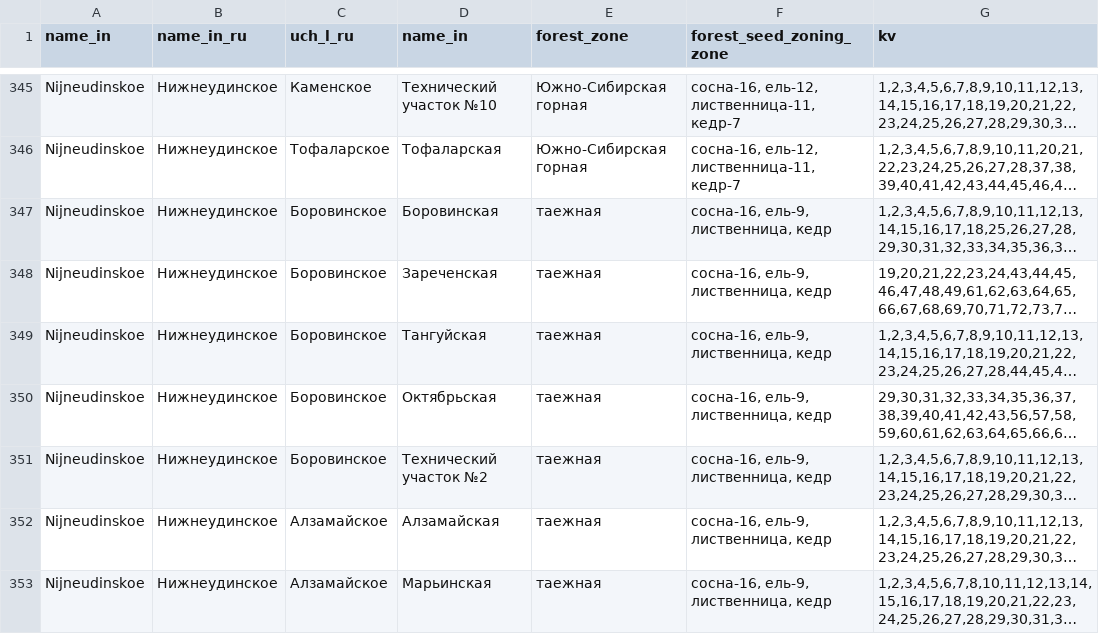
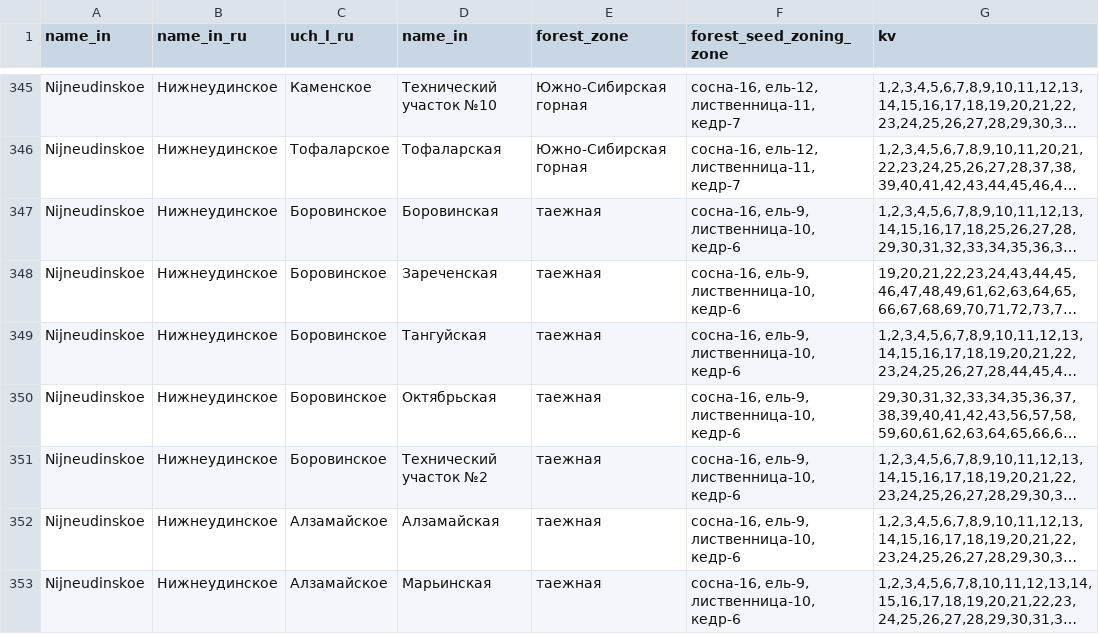
Before and after one commit to Lab42-Team/geoanalytics, a CSV file: data/forest_types_processed.csv, drawn as a sheet; only a part is shown, gaps mark what is left out; long unchanged cells end in …; the diff covers the shown part only; the diff names each change by its address in the sheet, - before the commit and + after, or states it on an @@ line.

Commit message:
Added snowiness.csv and updated forest_hazard_classes.csv, forest_types_processed.csv, user_schema.lesnye_kv_3051.csv

```diff
--- a/data/forest_types_processed.csv
+++ b/data/forest_types_processed.csv
-F347:F353 (forest_seed_zoning_zone): сосна-16, ель-9, лиственница, кедр
+F347:F353 (forest_seed_zoning_zone): сосна-16, ель-9, лиственница-10, кедр-6
```
Also changed, not shown: 20 edited cells elsewhere in this file, data/forest_hazard_classes.csv, 1 other file.
